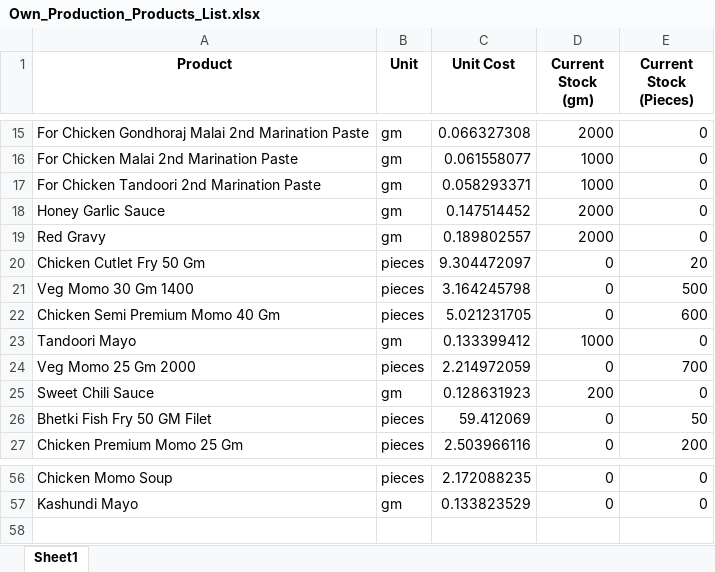
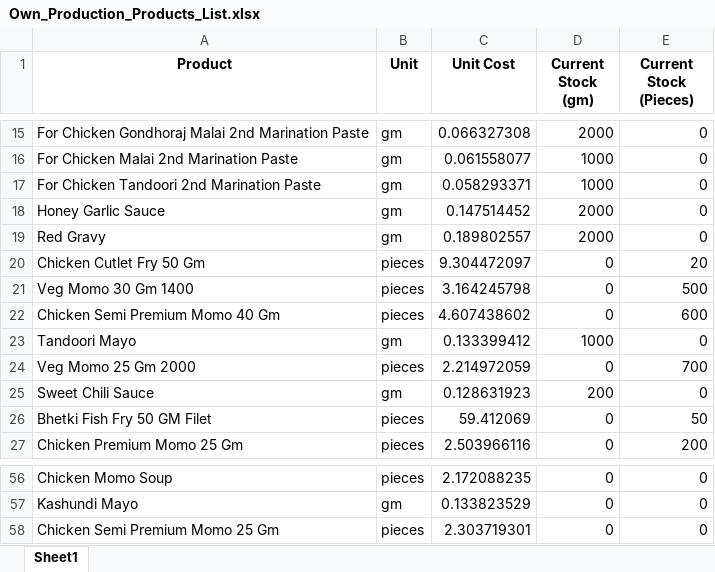
Before and after one commit to debarshiMondal/production_recipe_management_tool, an Excel workbook: production_recipe_management_tool_v1.1/data/Own_Production_Products_List.xlsx, sheet Sheet1, drawn as a sheet; only a part is shown, gaps mark what is left out; values as stored, in another font and other column widths than the file's, no borders; the diff names each change by its address in the sheet, - before the commit and + after, or states it on an @@ line.

```diff
--- a/production_recipe_management_tool_v1.1/data/Own_Production_Products_List.xlsx (sheet Sheet1)
+++ b/production_recipe_management_tool_v1.1/data/Own_Production_Products_List.xlsx (sheet Sheet1)
-C22 (Unit Cost): 5.021231705
+C22 (Unit Cost): 4.607438602
+row 58: Chicken Semi Premium Momo 25 Gm | pieces | 2.303719301 | 0 | 0
```
Also changed, not shown: production_recipe_management_tool_v1.1/data/Unit_Cost/Our_Production_Products_Unit_Cost.xlsx, production_recipe_management_tool_v1.1/data/Unit_Cost/Outsourced_Products_Unit_Cost.xlsx.
